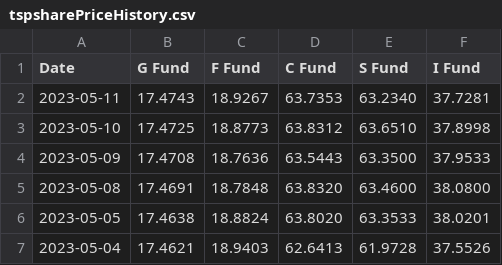
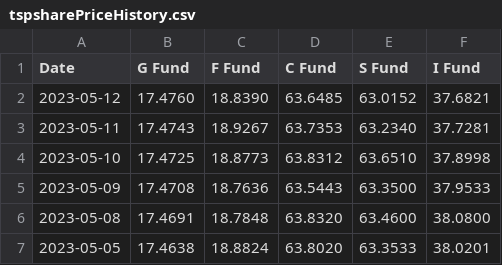
Before and after one commit to mckelvym/tsp_prices, a CSV file: tspsharePriceHistory.csv, drawn as a sheet; only a part is shown; the shorter side is filled out with more unchanged rows.

Commit message:
Daily update tspsharePriceHistory20230513.csv

```diff
--- a/tspsharePriceHistory.csv
+++ b/tspsharePriceHistory.csv
@@ -1,2 +1,3 @@
 Date, G Fund, F Fund, C Fund, S Fund, I Fund
+2023-05-12, 17.4760, 18.8390, 63.6485, 63.0152, 37.6821
 2023-05-11, 17.4743, 18.9267, 63.7353, 63.2340, 37.7281
```
